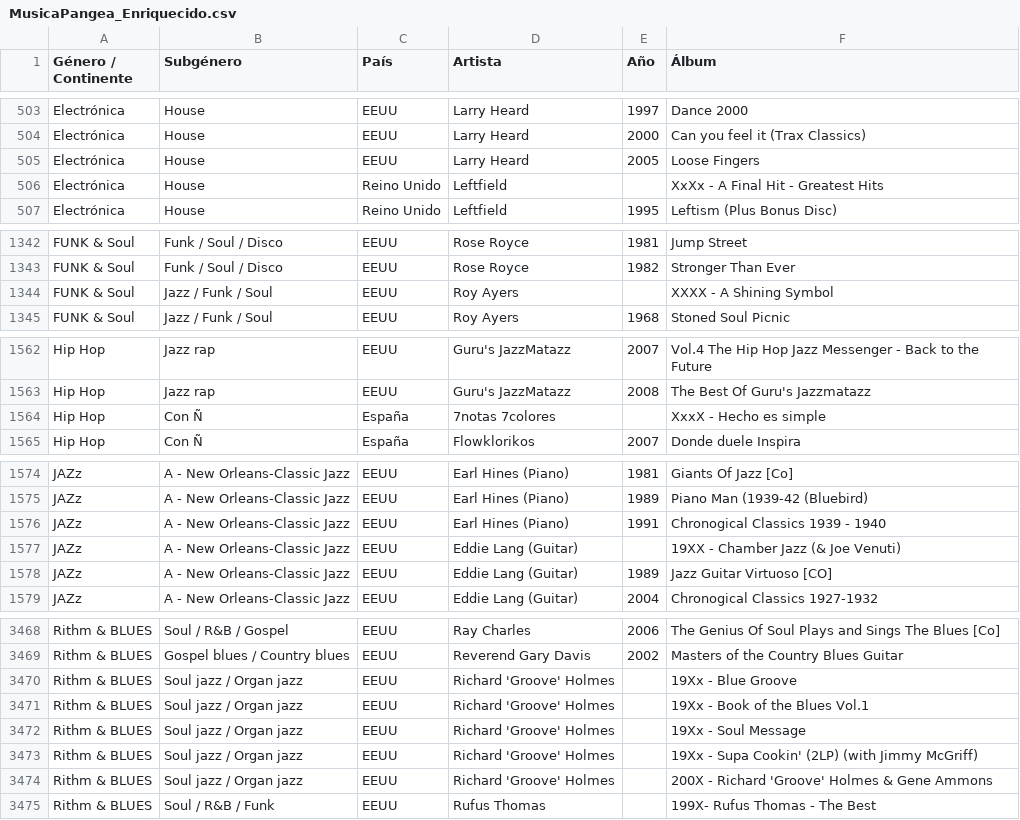
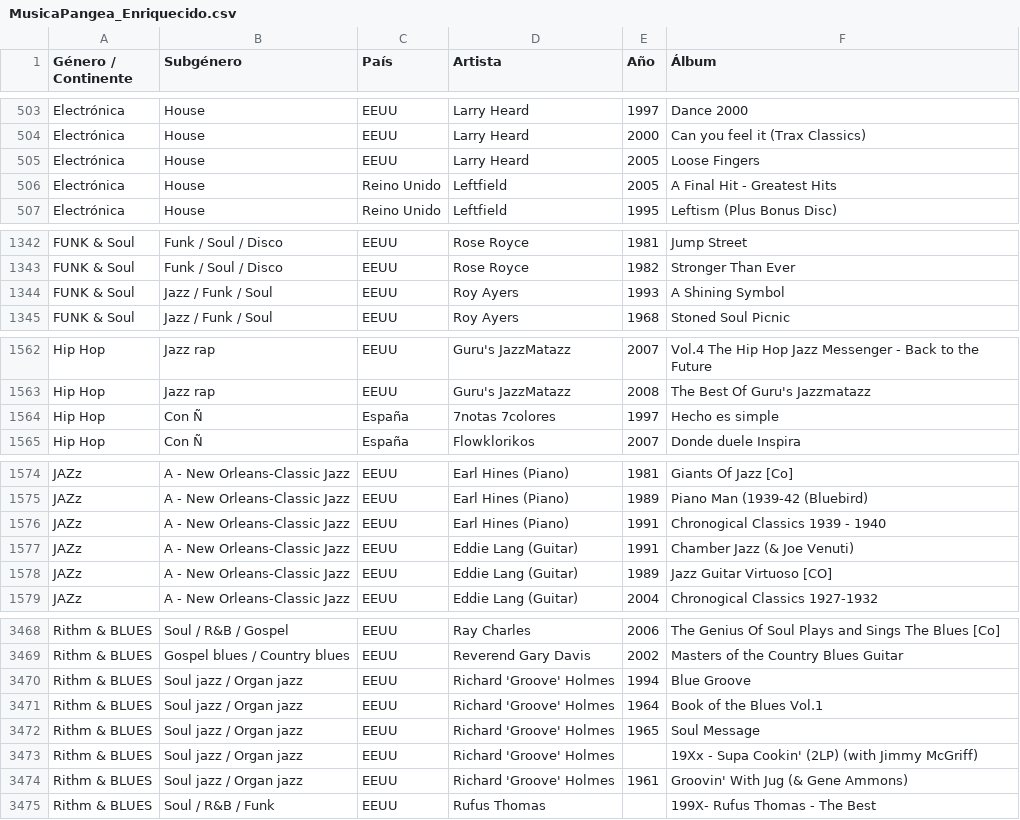
Before and after one commit to xabertum/PangeaMusicDashboard, a CSV file: [Data]/MusicaPangea_Enriquecido.csv, drawn as a sheet; only a part is shown, gaps mark what is left out; the diff covers the shown part only.

```diff
--- a/[Data]/MusicaPangea_Enriquecido.csv
+++ b/[Data]/MusicaPangea_Enriquecido.csv
@@ -505,3 +505,3 @@ Electrónica,House,EEUU,Larry Heard,2000,Can you feel it (Trax Classics)
 Electrónica,House,EEUU,Larry Heard,2005,Loose Fingers
-Electrónica,House,Reino Unido,Leftfield,,XxXx - A Final Hit - Greatest Hits
+Electrónica,House,Reino Unido,Leftfield,2005,A Final Hit - Greatest Hits
 Electrónica,House,Reino Unido,Leftfield,1995,Leftism (Plus Bonus Disc)
@@ -1343,3 +1343,3 @@ FUNK & Soul,Funk / Soul / Disco,EEUU,Rose Royce,1981,Jump Street
 FUNK & Soul,Funk / Soul / Disco,EEUU,Rose Royce,1982,Stronger Than Ever
-FUNK & Soul,Jazz / Funk / Soul,EEUU,Roy Ayers,,XXXX - A Shining Symbol
+FUNK & Soul,Jazz / Funk / Soul,EEUU,Roy Ayers,1993,A Shining Symbol
 FUNK & Soul,Jazz / Funk / Soul,EEUU,Roy Ayers,1968,Stoned Soul Picnic
@@ -1563,3 +1563,3 @@ Hip Hop,Jazz rap,EEUU,Guru's JazzMatazz,2007,Vol.4 The Hip Hop Jazz Messenger -
 Hip Hop,Jazz rap,EEUU,Guru's JazzMatazz,2008,The Best Of Guru's Jazzmatazz
-Hip Hop,Con Ñ,España,7notas 7colores,,XxxX - Hecho es simple
+Hip Hop,Con Ñ,España,7notas 7colores,1997,Hecho es simple
 Hip Hop,Con Ñ,España,Flowklorikos,2007,Donde duele Inspira
@@ -1576,3 +1576,3 @@ JAZz,A - New Orleans-Classic Jazz,EEUU,Earl Hines (Piano),1989,Piano Man (1939-4
 JAZz,A - New Orleans-Classic Jazz,EEUU,Earl Hines (Piano),1991,Chronogical Classics 1939 - 1940
-JAZz,A - New Orleans-Classic Jazz,EEUU,Eddie Lang (Guitar),,19XX - Chamber Jazz (& Joe Venuti)
+JAZz,A - New Orleans-Classic Jazz,EEUU,Eddie Lang (Guitar),1991,Chamber Jazz (& Joe Venuti)
 JAZz,A - New Orleans-Classic Jazz,EEUU,Eddie Lang (Guitar),1989,Jazz Guitar Virtuoso [CO]
@@ -3469,7 +3469,7 @@ Rithm & BLUES,Soul / R&B / Gospel,EEUU,Ray Charles,2006,The Genius Of Soul Plays
 Rithm & BLUES,Gospel blues / Country blues,EEUU,Reverend Gary Davis,2002,Masters of the Country Blues Guitar
-Rithm & BLUES,Soul jazz / Organ jazz,EEUU,Richard 'Groove' Holmes,,19Xx - Blue Groove
-Rithm & BLUES,Soul jazz / Organ jazz,EEUU,Richard 'Groove' Holmes,,19Xx - Book of the Blues Vol.1
-Rithm & BLUES,Soul jazz / Organ jazz,EEUU,Richard 'Groove' Holmes,,19Xx - Soul Message
+Rithm & BLUES,Soul jazz / Organ jazz,EEUU,Richard 'Groove' Holmes,1994,Blue Groove
+Rithm & BLUES,Soul jazz / Organ jazz,EEUU,Richard 'Groove' Holmes,1964,Book of the Blues Vol.1
+Rithm & BLUES,Soul jazz / Organ jazz,EEUU,Richard 'Groove' Holmes,1965,Soul Message
 Rithm & BLUES,Soul jazz / Organ jazz,EEUU,Richard 'Groove' Holmes,,19Xx - Supa Cookin' (2LP) (with Jimmy McGriff)
-Rithm & BLUES,Soul jazz / Organ jazz,EEUU,Richard 'Groove' Holmes,,200X - Richard 'Groove' Holmes & Gene Ammons
+Rithm & BLUES,Soul jazz / Organ jazz,EEUU,Richard 'Groove' Holmes,1961,Groovin' With Jug (& Gene Ammons)
 Rithm & BLUES,Soul / R&B / Funk,EEUU,Rufus Thomas,,199X- Rufus Thomas - The Best
```
Also changed, not shown: 10 edited cells elsewhere in this file, pangea-music-dashboard/public/musica-pangea.csv.
